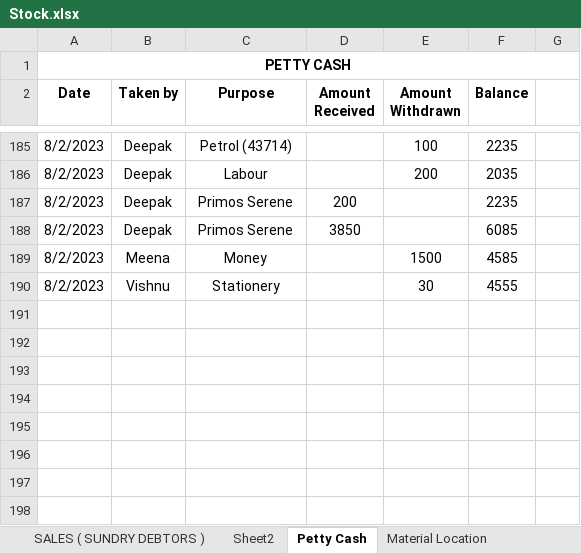
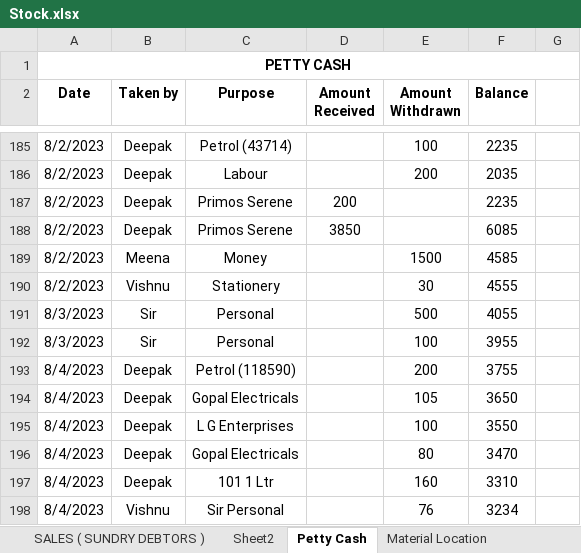
Before and after one commit to JPTechatronics/J-P-Techatronics-2023-2024, an Excel workbook: Stock.xlsx, sheet Petty Cash, drawn as a sheet; only a part is shown, gaps mark what is left out; values as stored, in another font and other column widths than the file's, no borders; the diff names each change by its address in the sheet, - before the commit and + after, or states it on an @@ line.

```diff
--- a/Stock.xlsx (sheet Petty Cash)
+++ b/Stock.xlsx (sheet Petty Cash)
+row 191: 8/3/2023 | Sir | Personal |  | 500 | 4055
+row 192: 8/3/2023 | Sir | Personal |  | 100 | 3955
+row 193: 8/4/2023 | Deepak | Petrol (118590) |  | 200 | 3755
+row 194: 8/4/2023 | Deepak | Gopal Electricals |  | 105 | 3650
+row 195: 8/4/2023 | Deepak | L G Enterprises |  | 100 | 3550
+row 196: 8/4/2023 | Deepak | Gopal Electricals |  | 80 | 3470
+row 197: 8/4/2023 | Deepak | 101 1 Ltr |  | 160 | 3310
+row 198: 8/4/2023 | Vishnu | Sir Personal |  | 76 | 3234
```
Also changed, not shown: Attendance.xlsx, Updated PO.xlsx.
